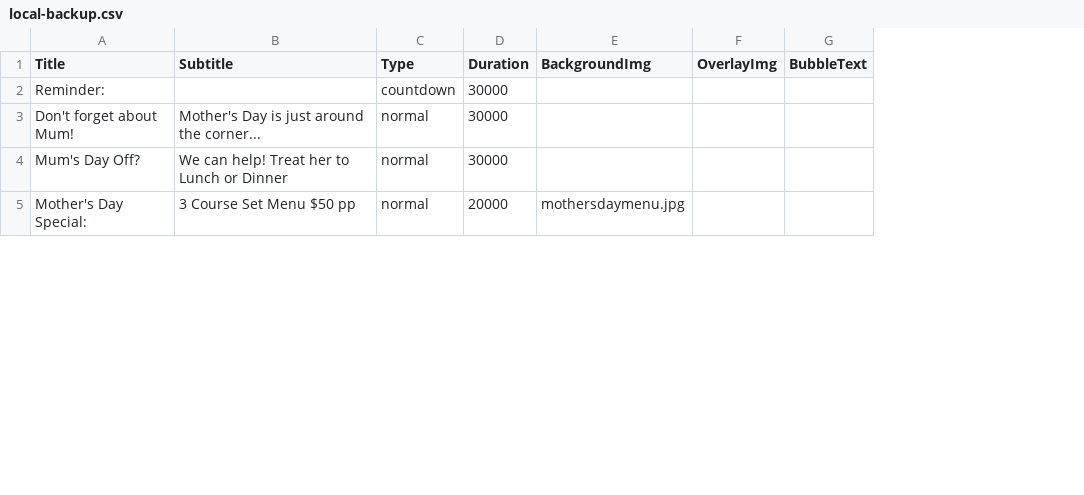
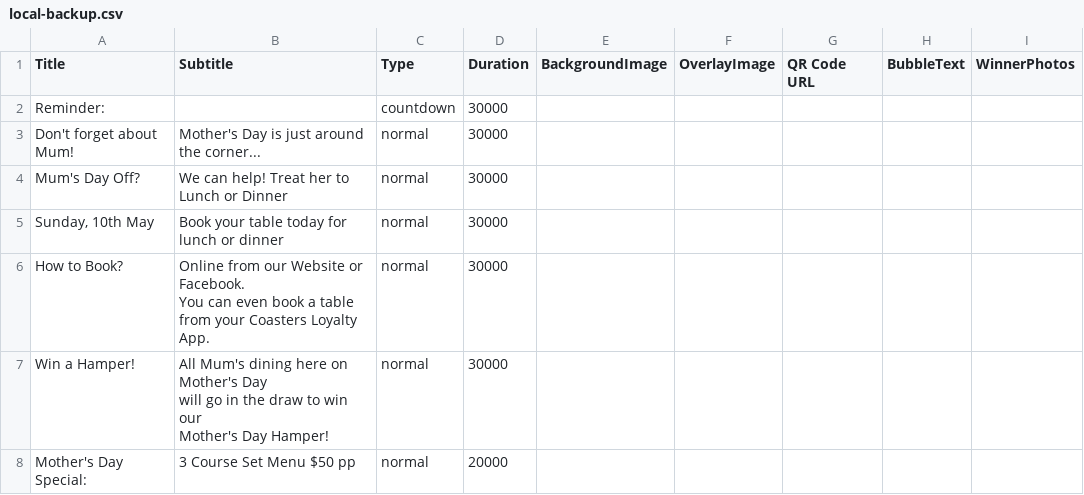
Before and after one commit to mrmegatronix/_ct-MOM, a CSV file: local-backup.csv, drawn as a sheet; only a part is shown; removed rows and columns are numbered as before the commit, all else as after; ↵ is a line break in a cell; the diff covers the shown part only; the diff names each change by its address in the sheet, - before the commit and + after, or states it on an @@ line.

Commit message:
sync: update local-backup.csv from gsheets

```diff
--- a/local-backup.csv
+++ b/local-backup.csv
-column E (BackgroundImg), row 5: mothersdaymenu.jpg
-column F (OverlayImg), empty
+column E (BackgroundImage), empty
+column F (OverlayImage), empty
+column G (QR Code URL), empty
+column I (WinnerPhotos), empty
+row 5: Sunday, 10th May | Book your table today for lunch or dinner | normal | 30000
+row 6: How to Book? | Online from our Website or Facebook. ↵ You can even book a table from your Coasters Loyalty App. | normal | 30000
+row 7: Win a Hamper! | All Mum's dining here on Mother's Day ↵ will go in the draw to win our ↵ Mother's Day Hamper! | normal | 30000
```
Also changed, not shown: 5 added rows and 1 removed row elsewhere in this file.
